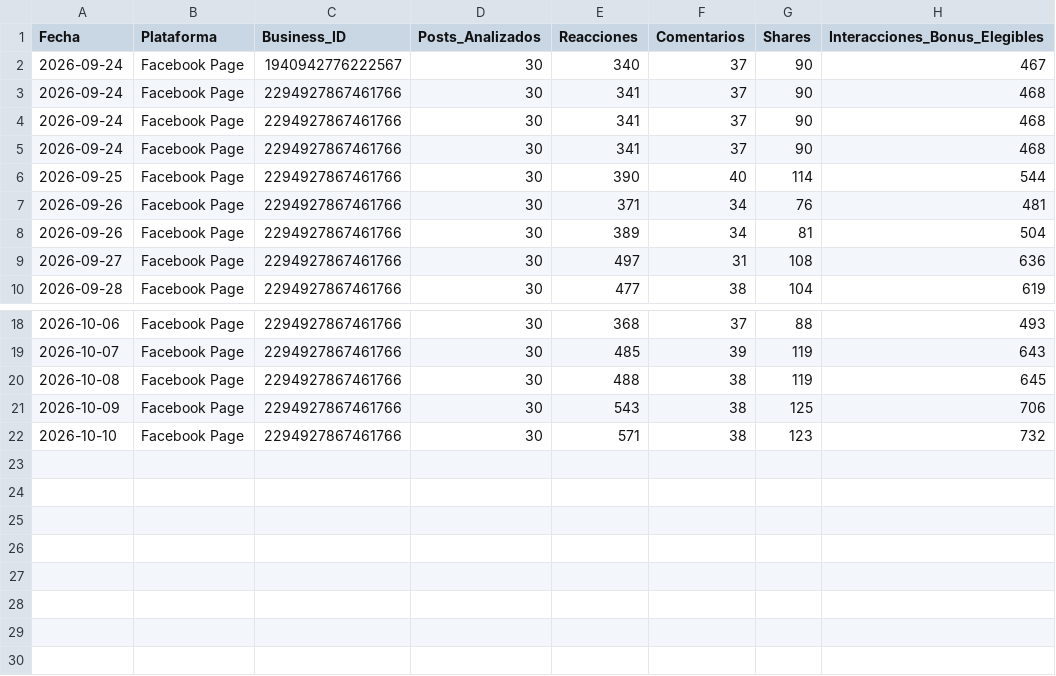
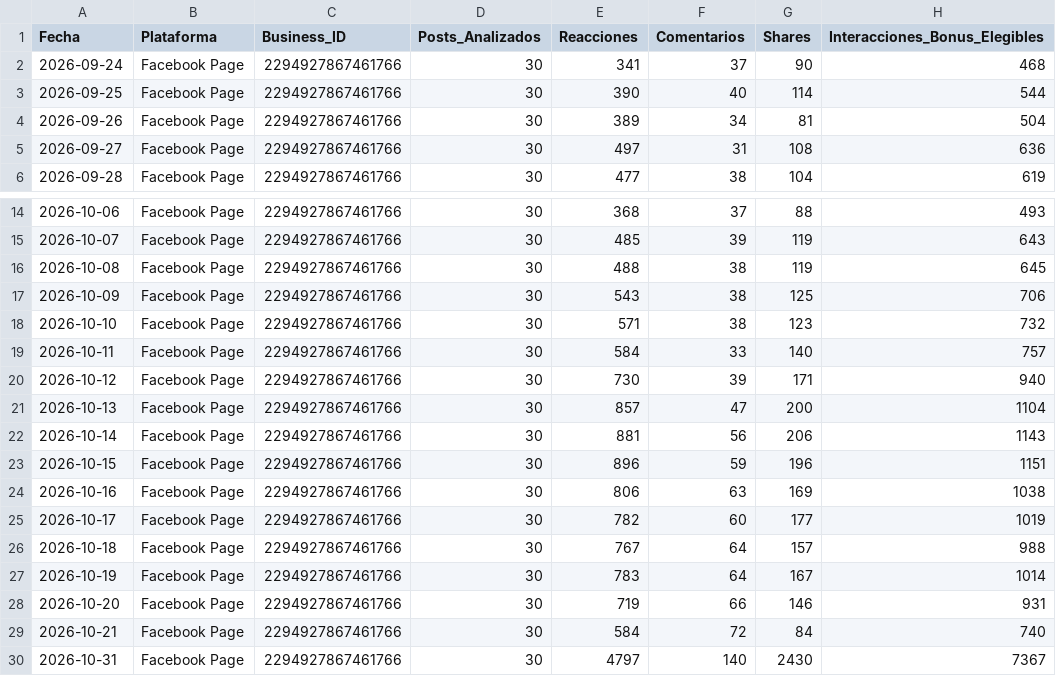
Before and after one commit to iomarketing09-sys/universe-sent-me-growth-os, a CSV file: tenants/universe/metrics/meta_monetization_log.csv, drawn as a sheet; only a part is shown, gaps mark what is left out.

```diff
--- a/tenants/universe/metrics/meta_monetization_log.csv
+++ b/tenants/universe/metrics/meta_monetization_log.csv
@@ -1,8 +1,4 @@
 Fecha,Plataforma,Business_ID,Posts_Analizados,Reacciones,Comentarios,Shares,Interacciones_Bonus_Elegibles
-2026-09-24,Facebook Page,1940942776222567,30,340,37,90,467
-2026-09-24,Facebook Page,2294927867461766,30,341,37,90,468
-2026-09-24,Facebook Page,2294927867461766,30,341,37,90,468
 2026-09-24,Facebook Page,2294927867461766,30,341,37,90,468
 2026-09-25,Facebook Page,2294927867461766,30,390,40,114,544
-2026-09-26,Facebook Page,2294927867461766,30,371,34,76,481
 2026-09-26,Facebook Page,2294927867461766,30,389,34,81,504
@@ -22 +18,13 @@ Fecha,Plataforma,Business_ID,Posts_Analizados,Reacciones,Comentarios,Shares,Inte
 2026-10-10,Facebook Page,2294927867461766,30,571,38,123,732
+2026-10-11,Facebook Page,2294927867461766,30,584,33,140,757
+2026-10-12,Facebook Page,2294927867461766,30,730,39,171,940
+2026-10-13,Facebook Page,2294927867461766,30,857,47,200,1104
+2026-10-14,Facebook Page,2294927867461766,30,881,56,206,1143
+2026-10-15,Facebook Page,2294927867461766,30,896,59,196,1151
+2026-10-16,Facebook Page,2294927867461766,30,806,63,169,1038
+2026-10-17,Facebook Page,2294927867461766,30,782,60,177,1019
+2026-10-18,Facebook Page,2294927867461766,30,767,64,157,988
+2026-10-19,Facebook Page,2294927867461766,30,783,64,167,1014
+2026-10-20,Facebook Page,2294927867461766,30,719,66,146,931
+2026-10-21,Facebook Page,2294927867461766,30,584,72,84,740
+2026-10-31,Facebook Page,2294927867461766,30,4797,140,2430,7367
```
Also changed, not shown: 28 other files.
